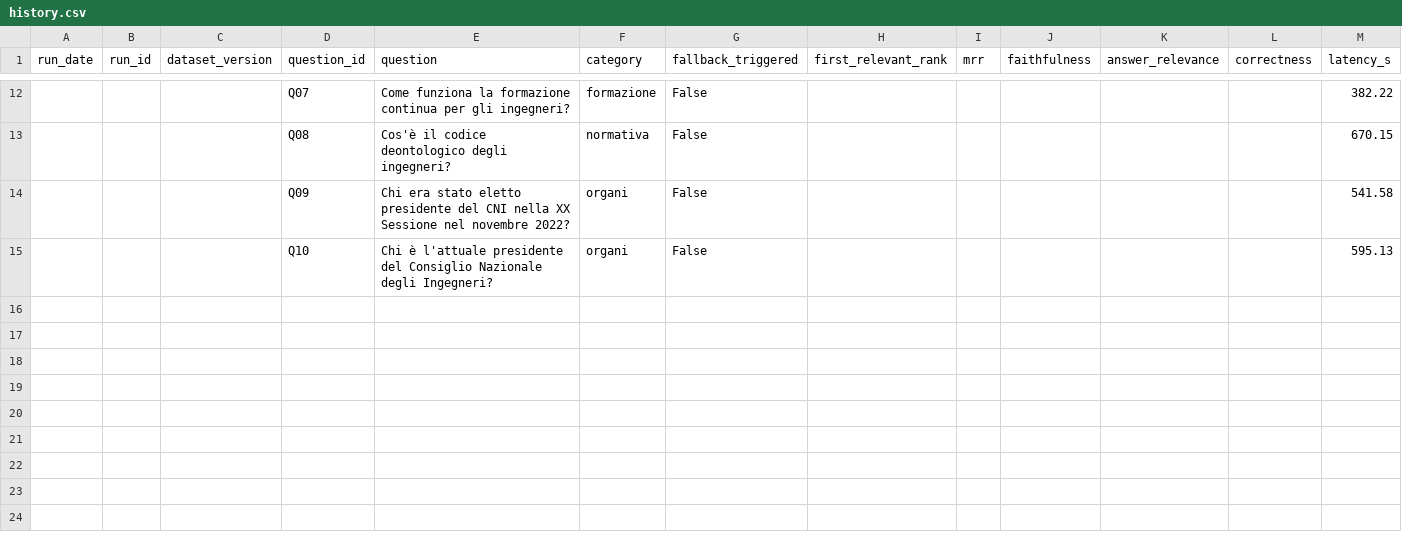
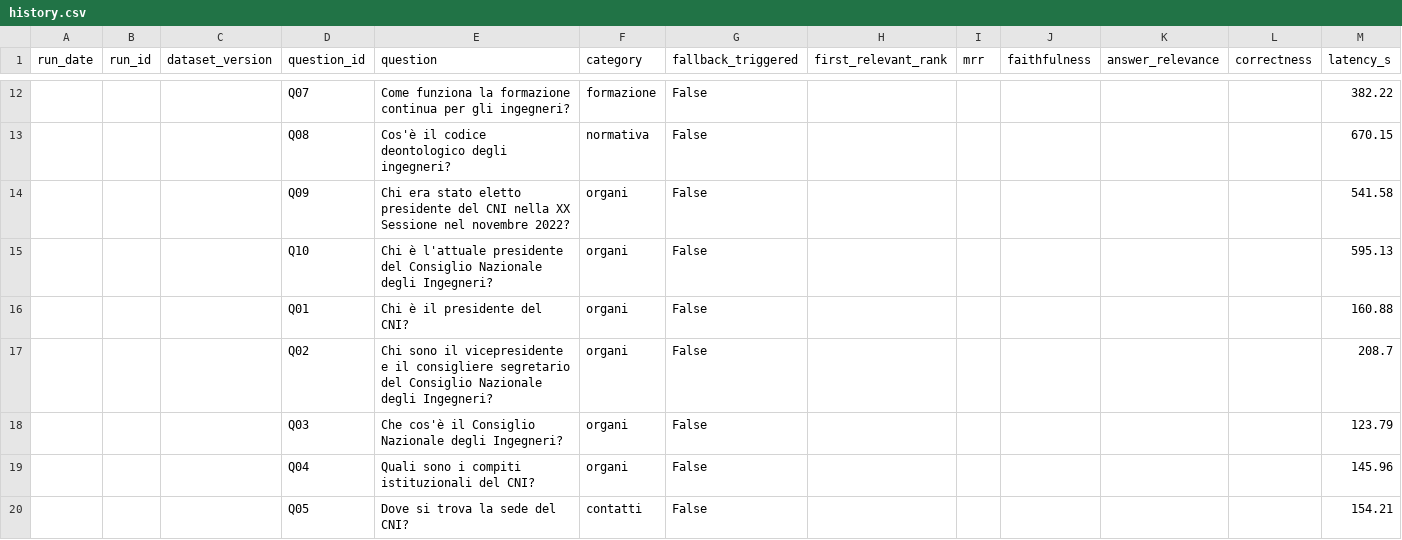
Before and after one commit to pietropoerio91-droid/cni-rag-project, a CSV file: results/history.csv, drawn as a sheet; only a part is shown, gaps mark what is left out; rows hold the shown columns only; the diff covers the shown part only; the diff names each change by its address in the sheet, - before the commit and + after, or states it on an @@ line.

```diff
--- a/results/history.csv
+++ b/results/history.csv
+row 16:  |  |  | Q01 | Chi è il presidente del CNI? | organi | False |  |  |  |  |  | 160.88
+row 17:  |  |  | Q02 | Chi sono il vicepresidente e il consigliere segretario del Consiglio Nazionale degli Ingegneri? | organi | False |  |  |  |  |  | 208.7
+row 18:  |  |  | Q03 | Che cos'è il Consiglio Nazionale degli Ingegneri? | organi | False |  |  |  |  |  | 123.79
+row 19:  |  |  | Q04 | Quali sono i compiti istituzionali del CNI? | organi | False |  |  |  |  |  | 145.96
+row 20:  |  |  | Q05 | Dove si trova la sede del CNI? | contatti | False |  |  |  |  |  | 154.21
```
Also changed, not shown: 25 added rows elsewhere in this file, results/summary.csv, 2 other files.
